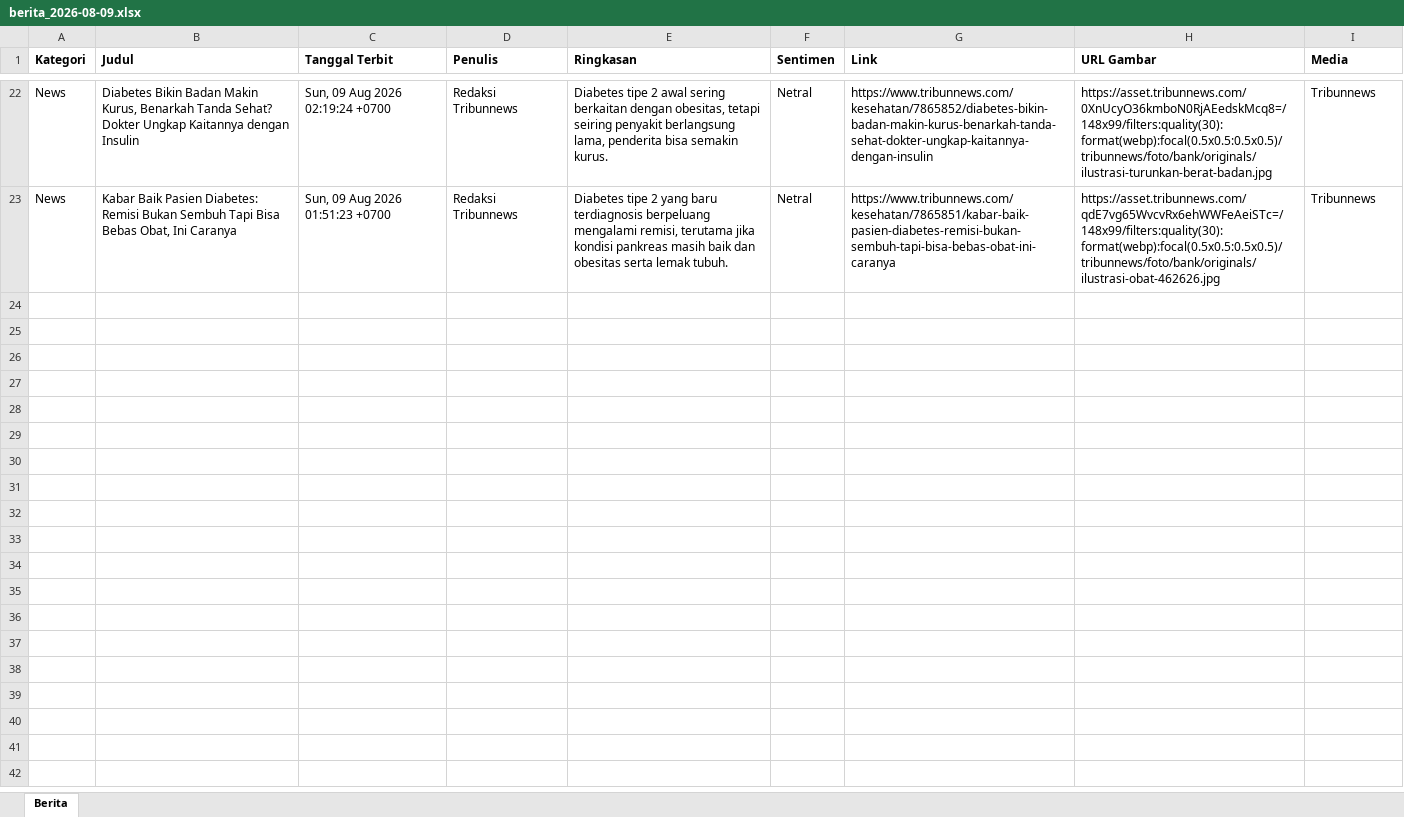
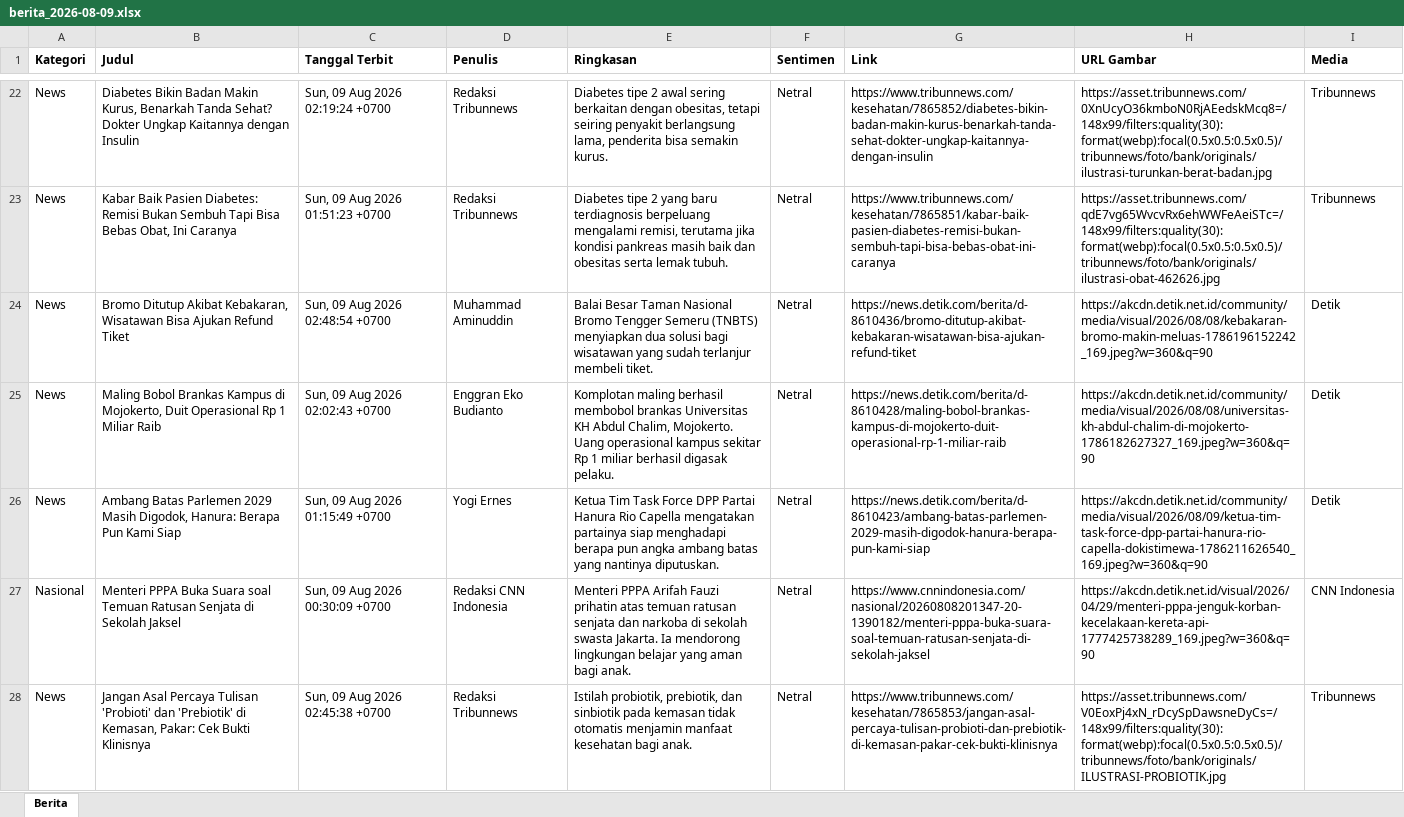
Before and after one commit to heriiskandar-pixel/scraper-berita-antara, an Excel workbook: data/berita_2026-08-09.xlsx, sheet Berita, drawn as a sheet; only a part is shown, gaps mark what is left out; values as stored, in another font and other column widths than the file's, no borders; the diff names each change by its address in the sheet, - before the commit and + after, or states it on an @@ line.

```diff
--- a/data/berita_2026-08-09.xlsx (sheet Berita)
+++ b/data/berita_2026-08-09.xlsx (sheet Berita)
+row 24: News | Bromo Ditutup Akibat Kebakaran, Wisatawan Bisa Ajukan Refund Tiket | Sun, 09 Aug 2026 02:48:54 +0700 | Muhammad Aminuddin | Balai Besar Taman Nasional Bromo Tengger Semeru (TNBTS) menyiapkan dua solusi bagi wisatawan yang sudah terlanjur membeli tiket. | Netral | https://news.detik.com/berita/d-8610436/bromo-ditutup-akibat-kebakaran-wisatawan-bisa-ajukan-refund-tiket | https://akcdn.detik.net.id/community/media/visual/2026/08/08/kebakaran-bromo-makin-meluas-1786196152242_169.jpeg?w=360&q=90 | Detik
+row 25: News | Maling Bobol Brankas Kampus di Mojokerto, Duit Operasional Rp 1 Miliar Raib | Sun, 09 Aug 2026 02:02:43 +0700 | Enggran Eko Budianto | Komplotan maling berhasil membobol brankas Universitas KH Abdul Chalim, Mojokerto. Uang operasional kampus sekitar Rp 1 miliar berhasil digasak pelaku. | Netral | https://news.detik.com/berita/d-8610428/maling-bobol-brankas-kampus-di-mojokerto-duit-operasional-rp-1-miliar-raib | https://akcdn.detik.net.id/community/media/visual/2026/08/08/universitas-kh-abdul-chalim-di-mojokerto-1786182627327_169.jpeg?w=360&q=90 | Detik
+row 26: News | Ambang Batas Parlemen 2029 Masih Digodok, Hanura: Berapa Pun Kami Siap | Sun, 09 Aug 2026 01:15:49 +0700 | Yogi Ernes | Ketua Tim Task Force DPP Partai Hanura Rio Capella mengatakan partainya siap menghadapi berapa pun angka ambang batas yang nantinya diputuskan. | Netral | https://news.detik.com/berita/d-8610423/ambang-batas-parlemen-2029-masih-digodok-hanura-berapa-pun-kami-siap | https://akcdn.detik.net.id/community/media/visual/2026/08/09/ketua-tim-task-force-dpp-partai-hanura-rio-capella-dokistimewa-1786211626540_169.jpeg?w=360&q=90 | Detik
+row 27: Nasional | Menteri PPPA Buka Suara soal Temuan Ratusan Senjata di Sekolah Jaksel | Sun, 09 Aug 2026 00:30:09 +0700 | Redaksi CNN Indonesia | Menteri PPPA Arifah Fauzi prihatin atas temuan ratusan senjata dan narkoba di sekolah swasta Jakarta. Ia mendorong lingkungan belajar yang aman bagi anak. | Netral | https://www.cnnindonesia.com/nasional/20260808201347-20-1390182/menteri-pppa-buka-suara-soal-temuan-ratusan-senjata-di-sekolah-jaksel | https://akcdn.detik.net.id/visual/2026/04/29/menteri-pppa-jenguk-korban-kecelakaan-kereta-api-1777425738289_169.jpeg?w=360&q=90 | CNN Indonesia
+row 28: News | Jangan Asal Percaya Tulisan 'Probioti' dan 'Prebiotik' di Kemasan, Pakar: Cek Bukti Klinisnya | Sun, 09 Aug 2026 02:45:38 +0700 | Redaksi Tribunnews | Istilah probiotik, prebiotik, dan sinbiotik pada kemasan tidak otomatis menjamin manfaat kesehatan bagi anak. | Netral | https://www.tribunnews.com/kesehatan/7865853/jangan-asal-percaya-tulisan-probioti-dan-prebiotik-di-kemasan-pakar-cek-bukti-klinisnya | https://asset.tribunnews.com/V0EoxPj4xN_rDcySpDawsneDyCs=/148x99/filters:quality(30):format(webp):focal(0.5x0.5:0.5x0.5)/tribunnews/foto/bank/originals/ILUSTRASI-PROBIOTIK.jpg | Tribunnews
```
Also changed, not shown: data/berita_2026-08-02.xlsx, data/berita_2026-08-04.xlsx, 4 other files.
